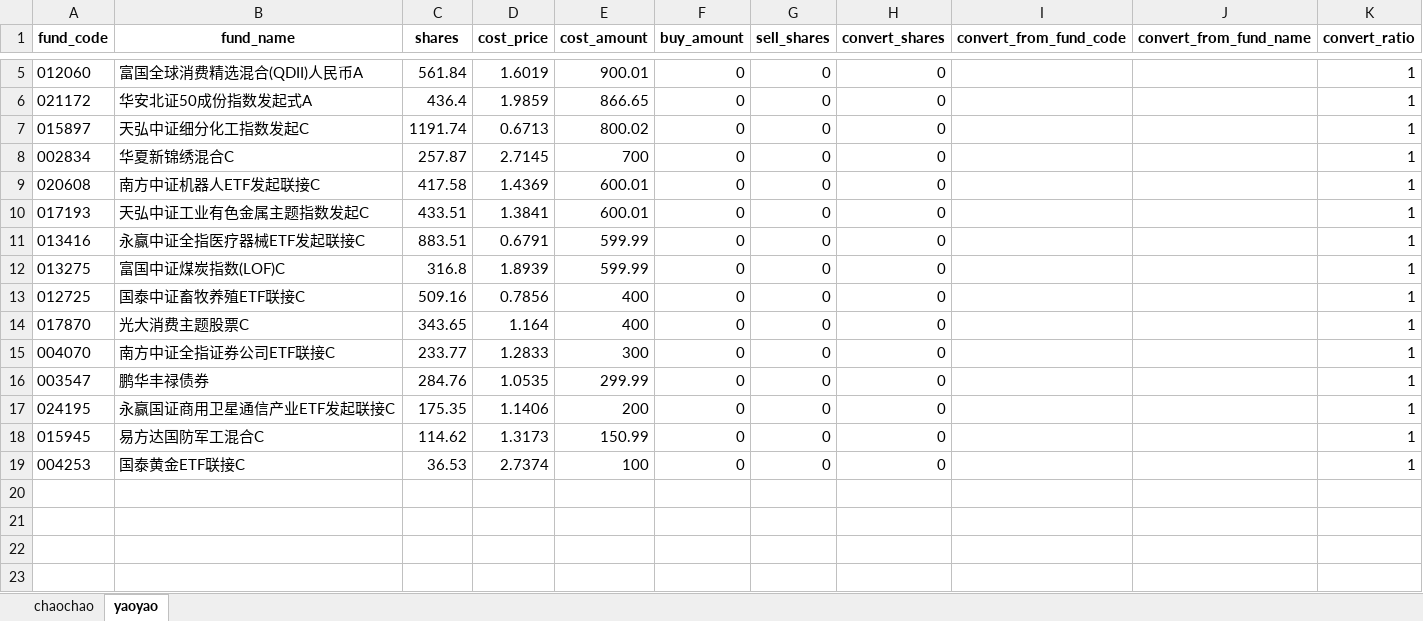
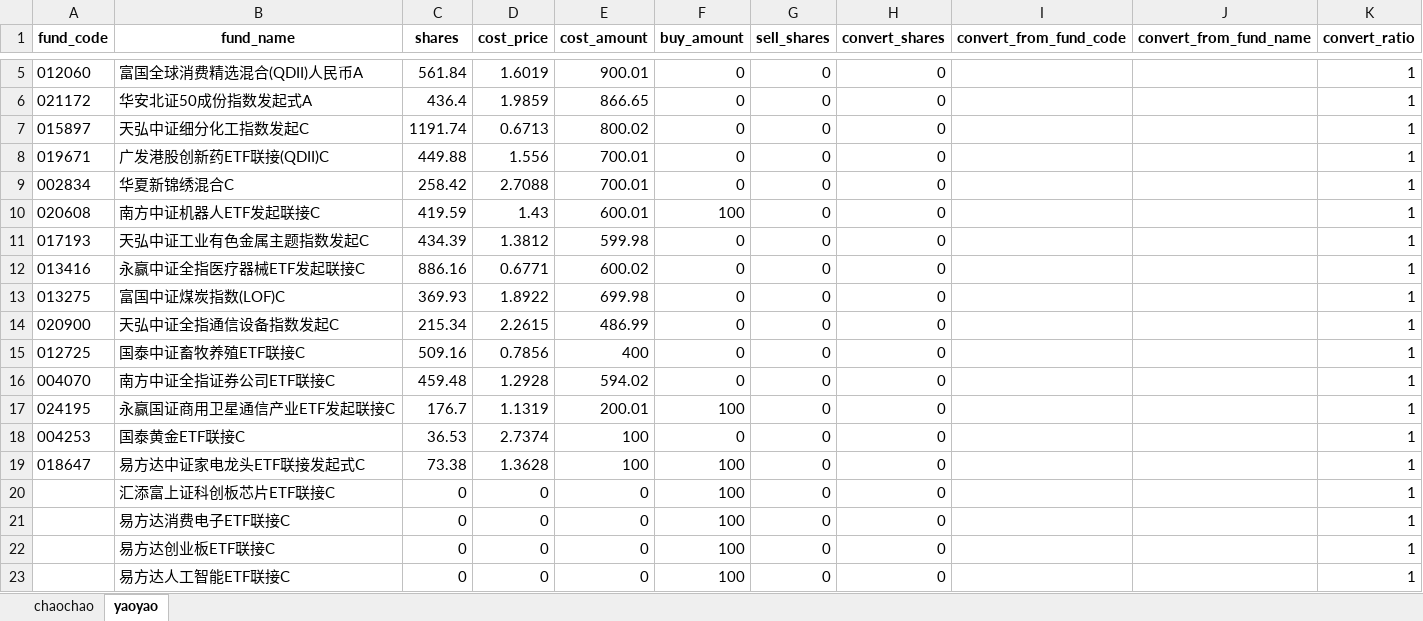
Before and after one commit to SevenKale/fund-report, an Excel workbook: holdings_data.xlsx, sheet yaoyao, drawn as a sheet; only a part is shown, gaps mark what is left out; values as stored, in another font and other column widths than the file's, no borders; removed rows and columns are numbered as before the commit, all else as after; the diff covers the shown part only; the diff names each change by its address in the sheet, - before the commit and + after, or states it on an @@ line.

```diff
--- a/holdings_data.xlsx (sheet yaoyao)
+++ b/holdings_data.xlsx (sheet yaoyao)
+row 8: 019671 | 广发港股创新药ETF联接(QDII)C | 449.88 | 1.556 | 700.01 | 0 | 0 | 0 |  |  | 1
-C9 (shares): 257.87
+C9 (shares): 258.42
-D9 (cost_price): 2.7145
+D9 (cost_price): 2.7088
-E9 (cost_amount): 700
+E9 (cost_amount): 700.01
-C10 (shares): 417.58
+C10 (shares): 419.59
-D10 (cost_price): 1.4369
+D10 (cost_price): 1.43
-F10 (buy_amount): 0
+F10 (buy_amount): 100
-C11 (shares): 433.51
+C11 (shares): 434.39
-D11 (cost_price): 1.3841
+D11 (cost_price): 1.3812
-E11 (cost_amount): 600.01
+E11 (cost_amount): 599.98
-C12 (shares): 883.51
+C12 (shares): 886.16
-D12 (cost_price): 0.6791
+D12 (cost_price): 0.6771
-E12 (cost_amount): 599.99
+E12 (cost_amount): 600.02
-C13 (shares): 316.8
+C13 (shares): 369.93
-D13 (cost_price): 1.8939
+D13 (cost_price): 1.8922
-E13 (cost_amount): 599.99
+E13 (cost_amount): 699.98
+row 14: 020900 | 天弘中证全指通信设备指数发起C | 215.34 | 2.2615 | 486.99 | 0 | 0 | 0 |  |  | 1
-row 14: 017870 | 光大消费主题股票C | 343.65 | 1.164 | 400 | 0 | 0 | 0 |  |  | 1
-C16 (shares): 233.77
+C16 (shares): 459.48
-D16 (cost_price): 1.2833
+D16 (cost_price): 1.2928
-E16 (cost_amount): 300
+E16 (cost_amount): 594.02
-row 16: 003547 | 鹏华丰禄债券 | 284.76 | 1.0535 | 299.99 | 0 | 0 | 0 |  |  | 1
-C17 (shares): 175.35
+C17 (shares): 176.7
-D17 (cost_price): 1.1406
+D17 (cost_price): 1.1319
-E17 (cost_amount): 200
+E17 (cost_amount): 200.01
-F17 (buy_amount): 0
+F17 (buy_amount): 100
-row 18: 015945 | 易方达国防军工混合C | 114.62 | 1.3173 | 150.99 | 0 | 0 | 0 |  |  | 1
+row 19: 018647 | 易方达中证家电龙头ETF联接发起式C | 73.38 | 1.3628 | 100 | 100 | 0 | 0 |  |  | 1
+row 20:  | 汇添富上证科创板芯片ETF联接C | 0 | 0 | 0 | 100 | 0 | 0 |  |  | 1
+row 21:  | 易方达消费电子ETF联接C | 0 | 0 | 0 | 100 | 0 | 0 |  |  | 1
+row 22:  | 易方达创业板ETF联接C | 0 | 0 | 0 | 100 | 0 | 0 |  |  | 1
+row 23:  | 易方达人工智能ETF联接C | 0 | 0 | 0 | 100 | 0 | 0 |  |  | 1
```
Also changed, not shown: 3 edited cells elsewhere in this sheet, sheet chaochao, 1 other file.
